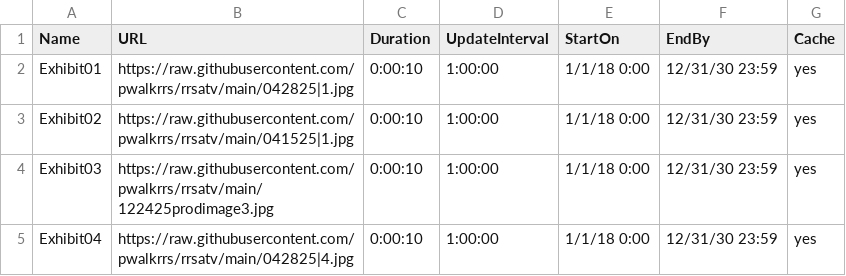
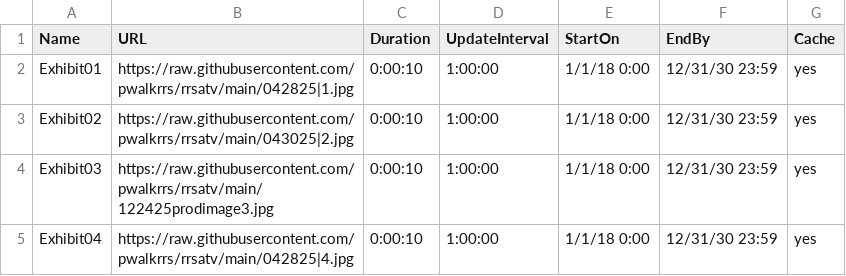
Before and after one commit to pwalkrrs/rrsatv, a CSV file: RRS_ATV_Staging.csv, drawn as a sheet.

Commit message:
Update RRS_ATV_Staging.csv

```diff
--- a/RRS_ATV_Staging.csv
+++ b/RRS_ATV_Staging.csv
@@ -2,3 +2,3 @@ Name,URL,Duration,UpdateInterval,StartOn,EndBy,Cache
 Exhibit01,https://raw.githubusercontent.com/pwalkrrs/rrsatv/main/042825|1.jpg,0:00:10,1:00:00,1/1/18 0:00,12/31/30 23:59,yes
-Exhibit02,https://raw.githubusercontent.com/pwalkrrs/rrsatv/main/041525|1.jpg,0:00:10,1:00:00,1/1/18 0:00,12/31/30 23:59,yes
+Exhibit02,https://raw.githubusercontent.com/pwalkrrs/rrsatv/main/043025|2.jpg,0:00:10,1:00:00,1/1/18 0:00,12/31/30 23:59,yes
 Exhibit03,https://raw.githubusercontent.com/pwalkrrs/rrsatv/main/122425prodimage3.jpg,0:00:10,1:00:00,1/1/18 0:00,12/31/30 23:59,yes
```
